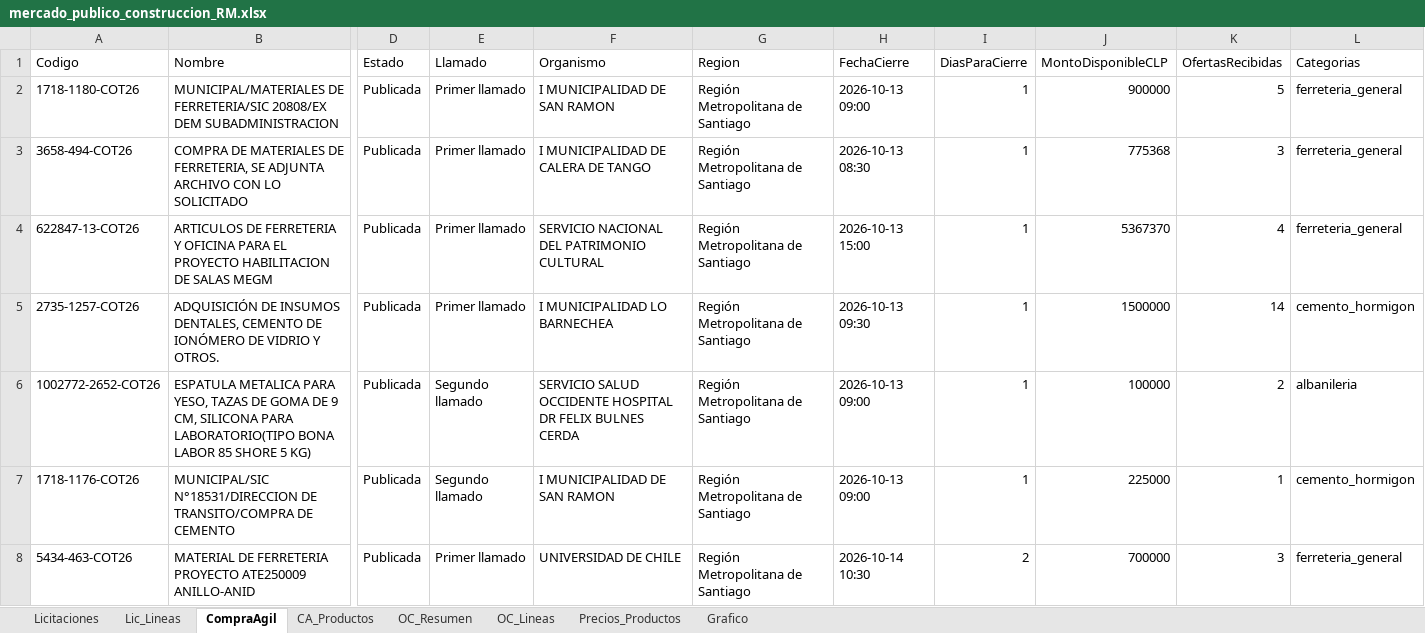
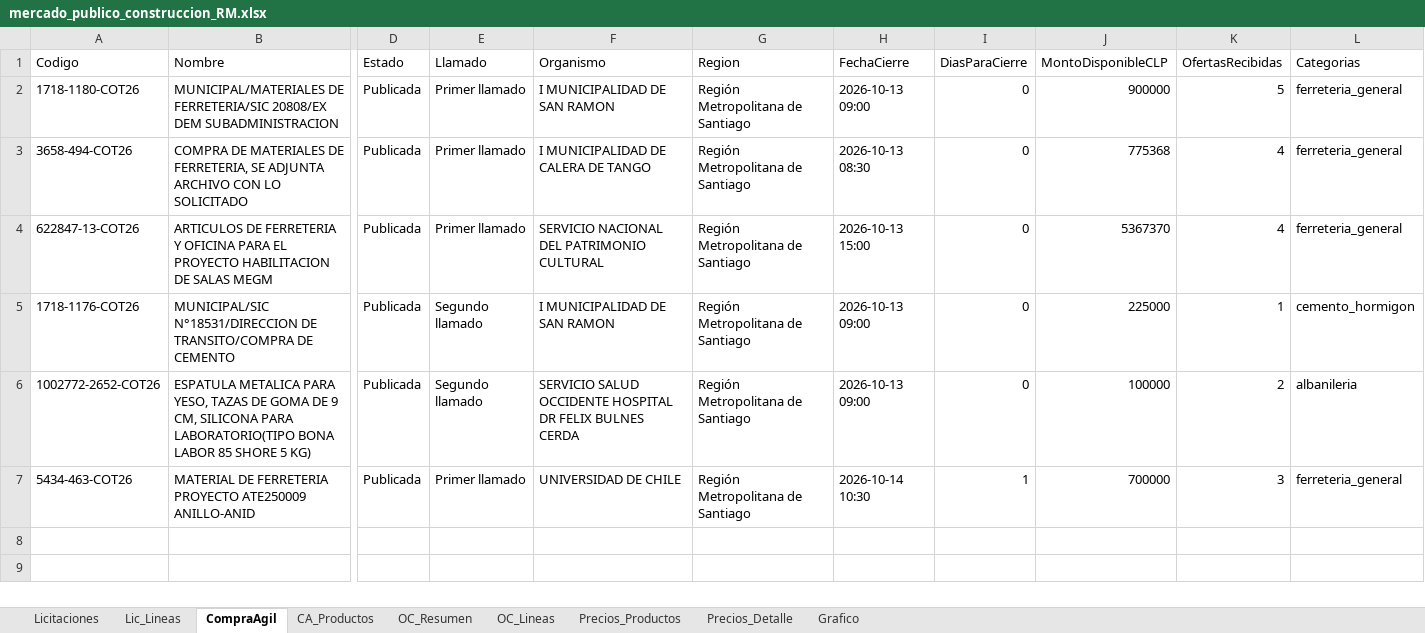
Before and after one commit to tchavarri/monitor-mercado-publico, an Excel workbook: docs/mercado_publico_construccion_RM.xlsx, sheet CompraAgil, drawn as a sheet; only a part is shown, gaps mark what is left out; values as stored, in another font and other column widths than the file's, no borders; removed rows and columns are numbered as before the commit, all else as after; rows hold the shown columns only; the diff names each change by its address in the sheet, - before the commit and + after, or states it on an @@ line.

```diff
--- a/docs/mercado_publico_construccion_RM.xlsx (sheet CompraAgil)
+++ b/docs/mercado_publico_construccion_RM.xlsx (sheet CompraAgil)
+sheet tab: Precios_Detalle
-I2:I4 (DiasParaCierre): 1
+I2:I4 (DiasParaCierre): 0
-K3 (OfertasRecibidas): 3
+K3 (OfertasRecibidas): 4
-row 5: 2735-1257-COT26 | ADQUISICIÓN DE INSUMOS DENTALES, CEMENTO DE IONÓMERO DE VIDRIO Y OTROS. | Publicada | Primer llamado | I MUNICIPALIDAD LO BARNECHEA | Región Metropolitana de Santiago | 2026-10-13 09:30 | 1 | 1500000 | 14 | cemento_hormigon
-row 6: 1002772-2652-COT26 | ESPATULA METALICA PARA YESO, TAZAS DE GOMA DE 9 CM, SILICONA PARA LABORATORIO(TIPO BONA LABOR 85 SHORE 5 KG) | Publicada | Segundo llamado | SERVICIO SALUD OCCIDENTE HOSPITAL DR FELIX BULNES CERDA | Región Metropolitana de Santiago | 2026-10-13 09:00 | 1 | 100000 | 2 | albanileria
-I5 (DiasParaCierre): 1
+I5 (DiasParaCierre): 0
+row 6: 1002772-2652-COT26 | ESPATULA METALICA PARA YESO, TAZAS DE GOMA DE 9 CM, SILICONA PARA LABORATORIO(TIPO BONA LABOR 85 SHORE 5 KG) | Publicada | Segundo llamado | SERVICIO SALUD OCCIDENTE HOSPITAL DR FELIX BULNES CERDA | Región Metropolitana de Santiago | 2026-10-13 09:00 | 0 | 100000 | 2 | albanileria
-I7 (DiasParaCierre): 2
+I7 (DiasParaCierre): 1
```
Also changed, not shown: sheet Precios_Productos, sheet OC_Lineas, sheet OC_Resumen, sheet Lic_Lineas, sheet CA_Productos, sheet Licitaciones, charts or pictures, 3 other files.
